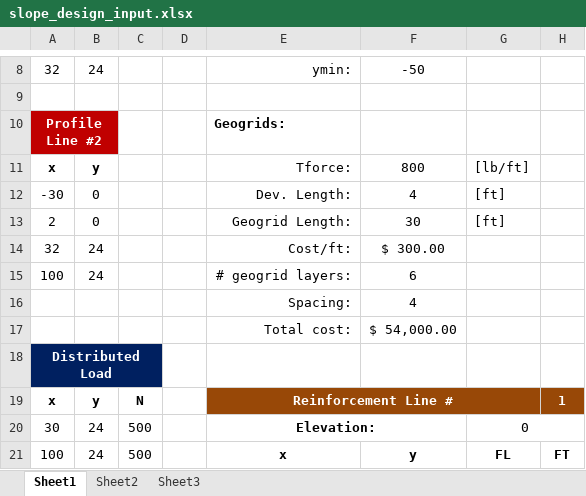
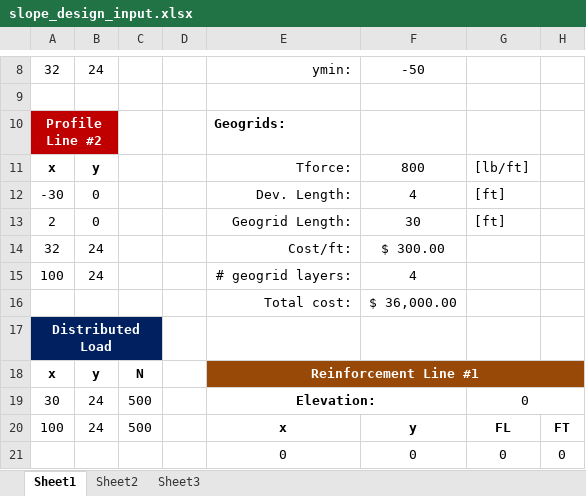
Before and after one commit to njones61/ce544, an Excel workbook: docs/unit2/07_reinforced/slope_design_input.xlsx, sheet Sheet1, drawn as a sheet; only a part is shown, gaps mark what is left out; the shorter side is filled out with more unchanged rows; values as stored, in another font and other column widths than the file's, no borders; charts and pictures and conditional formats not drawn; removed rows and columns are numbered as before the commit, all else as after; the diff covers the shown part only; the diff names each change by its address in the sheet, - before the commit and + after, or states it on an @@ line.

```diff
--- a/docs/unit2/07_reinforced/slope_design_input.xlsx (sheet Sheet1)
+++ b/docs/unit2/07_reinforced/slope_design_input.xlsx (sheet Sheet1)
-F15: 6
+F15: 4
-row 16:  |  |  |  | Spacing: | 4
-F16: $ 54,000.00
+F16: $ 36,000.00
-E18: Reinforcement Line #
+E18: Reinforcement Line #1
-E19:G19 merged
+E18:H18 merged
-H18: 1
+H18: (empty)
```
Also changed, not shown: 5 added rows, 37 removed rows and 20 edited cells elsewhere in this sheet, formulas that keep their value.
